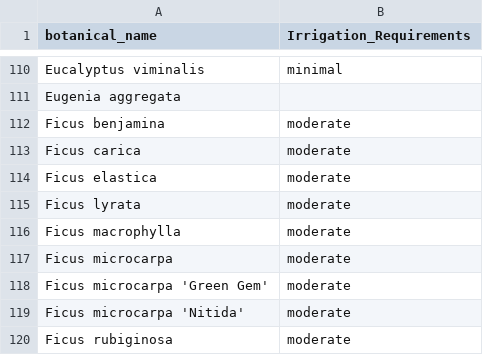
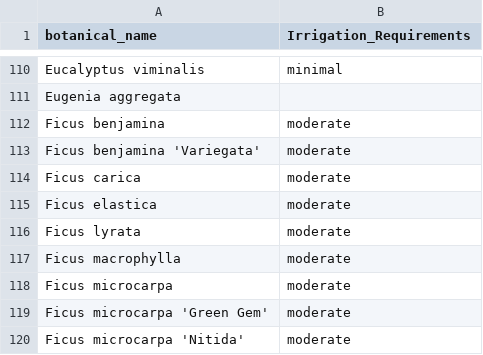
Before and after one commit to Public-Tree-Map/public-tree-map-data-pipeline, a CSV file: data/irrigation_requirements.csv, drawn as a sheet; only a part is shown, gaps mark what is left out; the shorter side is filled out with more unchanged rows.

Commit message:
add Ficus benjamina 'Variegata'

```diff
--- a/data/irrigation_requirements.csv
+++ b/data/irrigation_requirements.csv
@@ -112,2 +112,3 @@ Eugenia aggregata,
 Ficus benjamina,moderate
+Ficus benjamina 'Variegata',moderate
 Ficus carica,moderate
```
